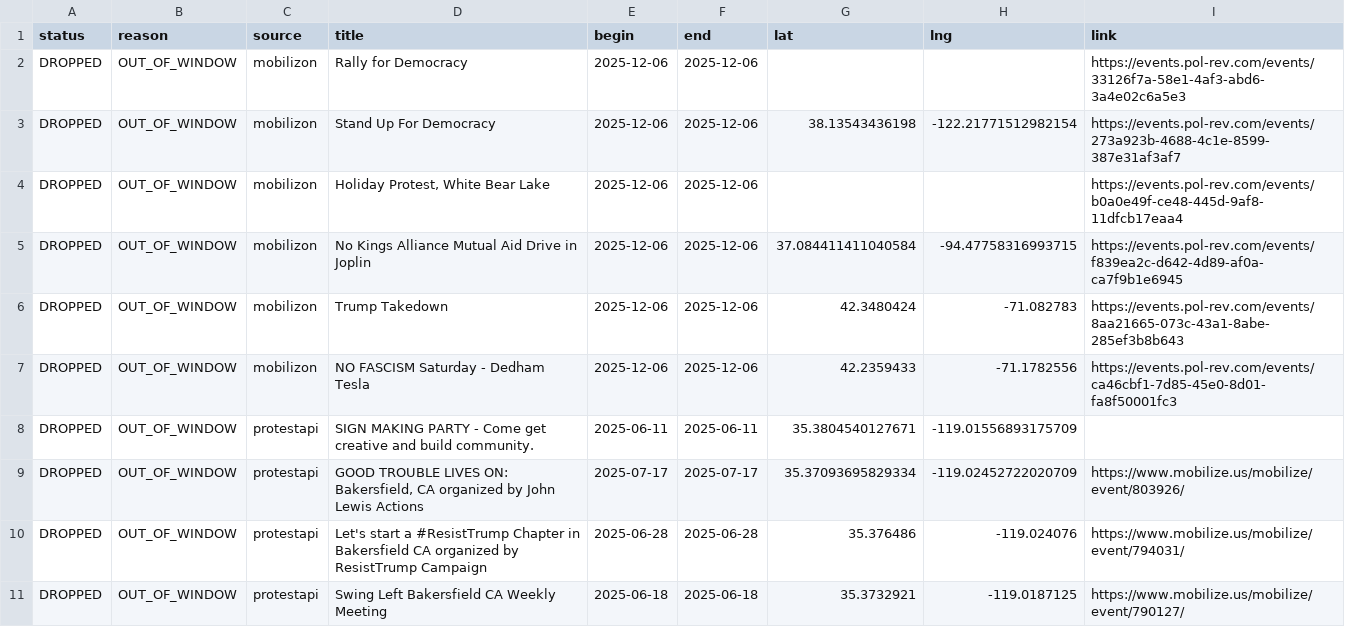
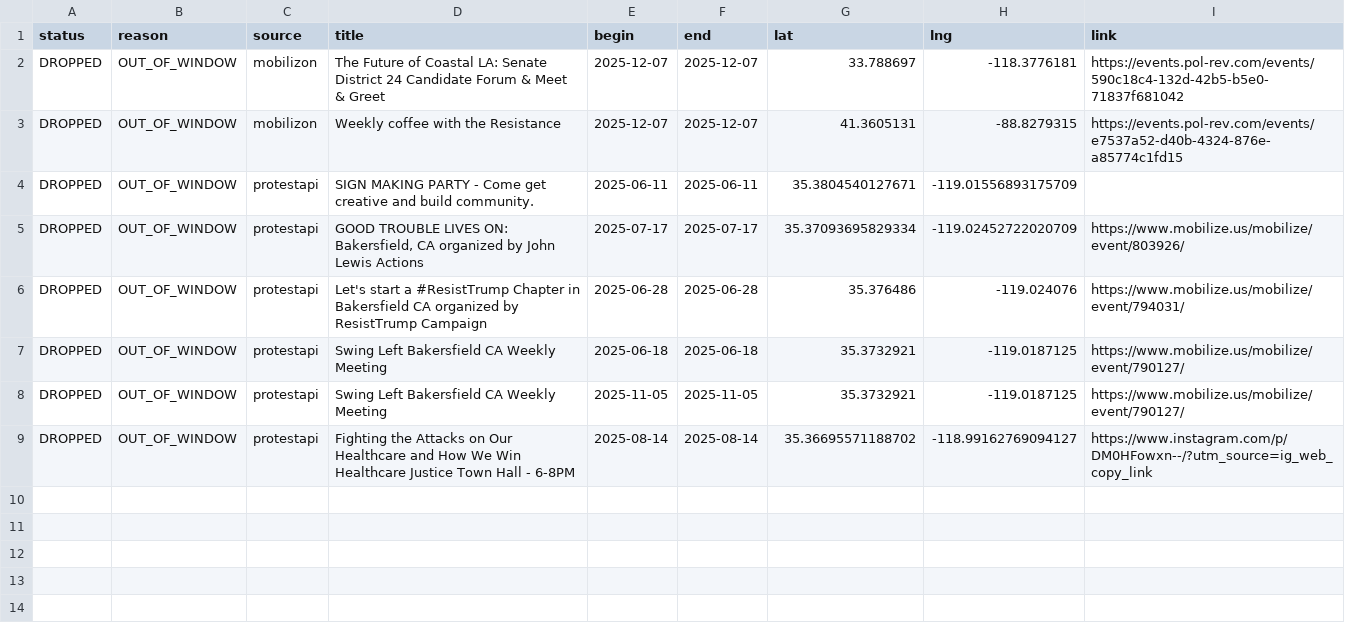
Before and after one commit to ConcernedCitizen2025/Project2025-Assistant, a CSV file: assets/data/discard_rows.csv, drawn as a sheet; only a part is shown; the shorter side is filled out with more unchanged rows.

```diff
--- a/assets/data/discard_rows.csv
+++ b/assets/data/discard_rows.csv
@@ -1,8 +1,4 @@
 status,reason,source,title,begin,end,lat,lng,link
-"DROPPED","OUT_OF_WINDOW","mobilizon","Rally for Democracy","2025-12-06","2025-12-06","","","https://events.pol-rev.com/events/33126f7a-58e1-4af3-abd6-3a4e02c6a5e3"
-"DROPPED","OUT_OF_WINDOW","mobilizon","Stand Up For Democracy","2025-12-06","2025-12-06","38.13543436198","-122.21771512982154","https://events.pol-rev.com/events/273a923b-4688-4c1e-8599-387e31af3af7"
-"DROPPED","OUT_OF_WINDOW","mobilizon","Holiday Protest, White Bear Lake","2025-12-06","2025-12-06","","","https://events.pol-rev.com/events/b0a0e49f-ce48-445d-9af8-11dfcb17eaa4"
-"DROPPED","OUT_OF_WINDOW","mobilizon","No Kings Alliance Mutual Aid Drive in Joplin","2025-12-06","2025-12-06","37.084411411040584","-94.47758316993715","https://events.pol-rev.com/events/f839ea2c-d642-4d89-af0a-ca7f9b1e6945"
-"DROPPED","OUT_OF_WINDOW","mobilizon","Trump Takedown","2025-12-06","2025-12-06","42.3480424","-71.082783","https://events.pol-rev.com/events/8aa21665-073c-43a1-8abe-285ef3b8b643"
-"DROPPED","OUT_OF_WINDOW","mobilizon","NO FASCISM Saturday - Dedham Tesla","2025-12-06","2025-12-06","42.2359433","-71.1782556","https://events.pol-rev.com/events/ca46cbf1-7d85-45e0-8d01-fa8f50001fc3"
+"DROPPED","OUT_OF_WINDOW","mobilizon","The Future of Coastal LA: Senate District 24 Candidate Forum & Meet & Greet","2025-12-07","2025-12-07","33.788697","-118.3776181","https://events.pol-rev.com/events/590c18c4-132d-42b5-b5e0-71837f681042"
+"DROPPED","OUT_OF_WINDOW","mobilizon","Weekly coffee with the Resistance","2025-12-07","2025-12-07","41.3605131","-88.8279315","https://events.pol-rev.com/events/e7537a52-d40b-4324-876e-a85774c1fd15"
 "DROPPED","OUT_OF_WINDOW","protestapi","SIGN MAKING PARTY - Come get creative and build community.","2025-06-11","2025-06-11","35.3804540127671","-119.01556893175709",""
```
Also changed, not shown: 13 other files.
